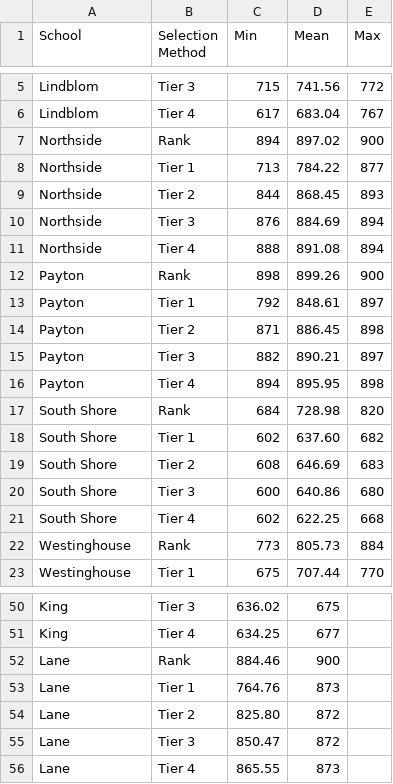
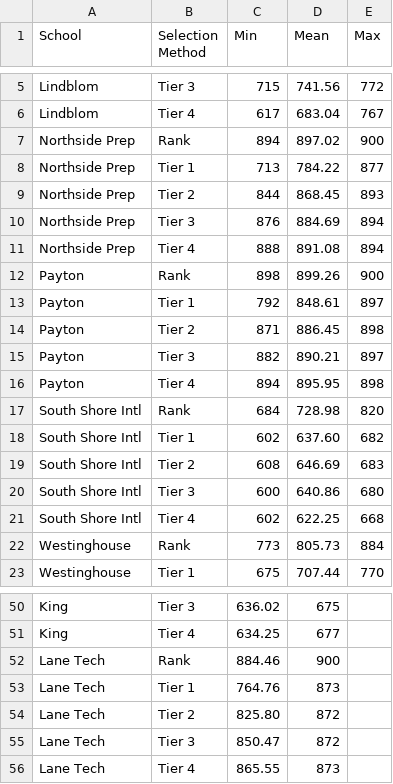
Before and after one commit to mpingram/chavez-hs-planner, a CSV file: config/raw-data/2019-07-10/se-cutoff-scores.csv, drawn as a sheet; only a part is shown, gaps mark what is left out.

Commit message:
Revert program id change in config/raw-data
* Revert program id format in raw-data/se-cutoff-scores.json and
  non-se-cutoff-scores.json to "[schoolID]-[program name]"
* NOTE Had previously decided to change program id format in
  raw-data/se-cutoff-scores.json and non-se-cutoff-scores.json
  from [schoolID]-[program name] to [school name]-[program name].
  This was a shortsighted change, because it broke many other parts
  of the website that relied on the old format.

```diff
--- a/config/raw-data/2019-07-10/se-cutoff-scores.csv
+++ b/config/raw-data/2019-07-10/se-cutoff-scores.csv
@@ -6,7 +6,7 @@ Lindblom,Tier 3,715,741.56,772
 Lindblom,Tier 4,617,683.04,767
-Northside,Rank,894,897.02,900
-Northside,Tier 1,713,784.22,877
-Northside,Tier 2,844,868.45,893
-Northside,Tier 3,876,884.69,894
-Northside,Tier 4,888,891.08,894
+Northside Prep,Rank,894,897.02,900
+Northside Prep,Tier 1,713,784.22,877
+Northside Prep,Tier 2,844,868.45,893
+Northside Prep,Tier 3,876,884.69,894
+Northside Prep,Tier 4,888,891.08,894
 Payton,Rank,898,899.26,900
@@ -16,7 +16,7 @@ Payton,Tier 3,882,890.21,897
 Payton,Tier 4,894,895.95,898
-South Shore,Rank,684,728.98,820
-South Shore,Tier 1,602,637.60,682
-South Shore,Tier 2,608,646.69,683
-South Shore,Tier 3,600,640.86,680
-South Shore,Tier 4,602,622.25,668
+South Shore Intl,Rank,684,728.98,820
+South Shore Intl,Tier 1,602,637.60,682
+South Shore Intl,Tier 2,608,646.69,683
+South Shore Intl,Tier 3,600,640.86,680
+South Shore Intl,Tier 4,602,622.25,668
 Westinghouse,Rank,773,805.73,884
@@ -51,6 +51,6 @@ King,Tier 3,636.02,675,
 King,Tier 4,634.25,677,
-Lane,Rank,884.46,900,
-Lane,Tier 1,764.76,873,
-Lane,Tier 2,825.80,872,
-Lane,Tier 3,850.47,872,
-Lane,Tier 4,865.55,873,
+Lane Tech,Rank,884.46,900,
+Lane Tech,Tier 1,764.76,873,
+Lane Tech,Tier 2,825.80,872,
+Lane Tech,Tier 3,850.47,872,
+Lane Tech,Tier 4,865.55,873,
```
Also changed, not shown: config/raw-data/2019-07-10/non-se-cutoff-scores.csv, 5 other files.
